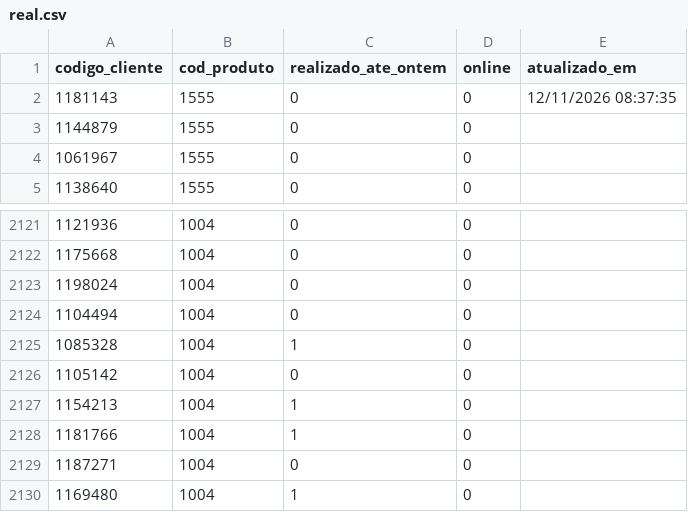
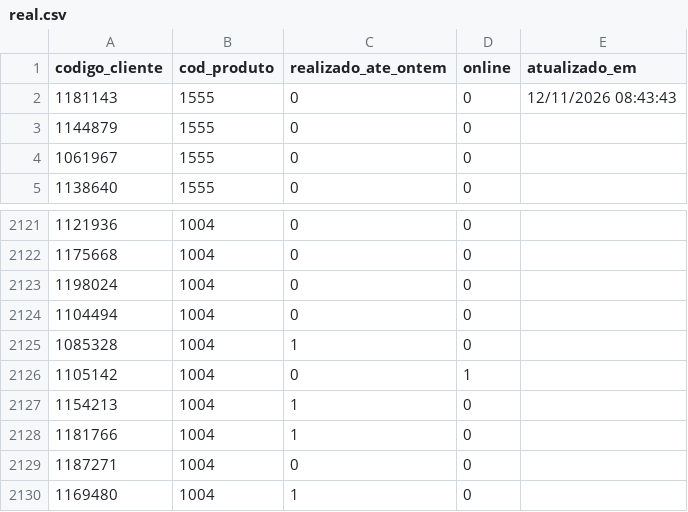
Before and after one commit to jspalheta/missaoguiada, a CSV file: real.csv, drawn as a sheet; only a part is shown, gaps mark what is left out.

Commit message:
Realizado 12/11/2026 08:43:43

```diff
--- a/real.csv
+++ b/real.csv
@@ -1,3 +1,3 @@
 codigo_cliente;cod_produto;realizado_ate_ontem;online;atualizado_em
-1181143;1555;0;0;12/11/2026 08:37:35
+1181143;1555;0;0;12/11/2026 08:43:43
 1144879;1555;0;0;
@@ -2125,3 +2125,3 @@ codigo_cliente;cod_produto;realizado_ate_ontem;online;atualizado_em
 1085328;1004;1;0;
-1105142;1004;0;0;
+1105142;1004;0;1;
 1154213;1004;1;0;
```
